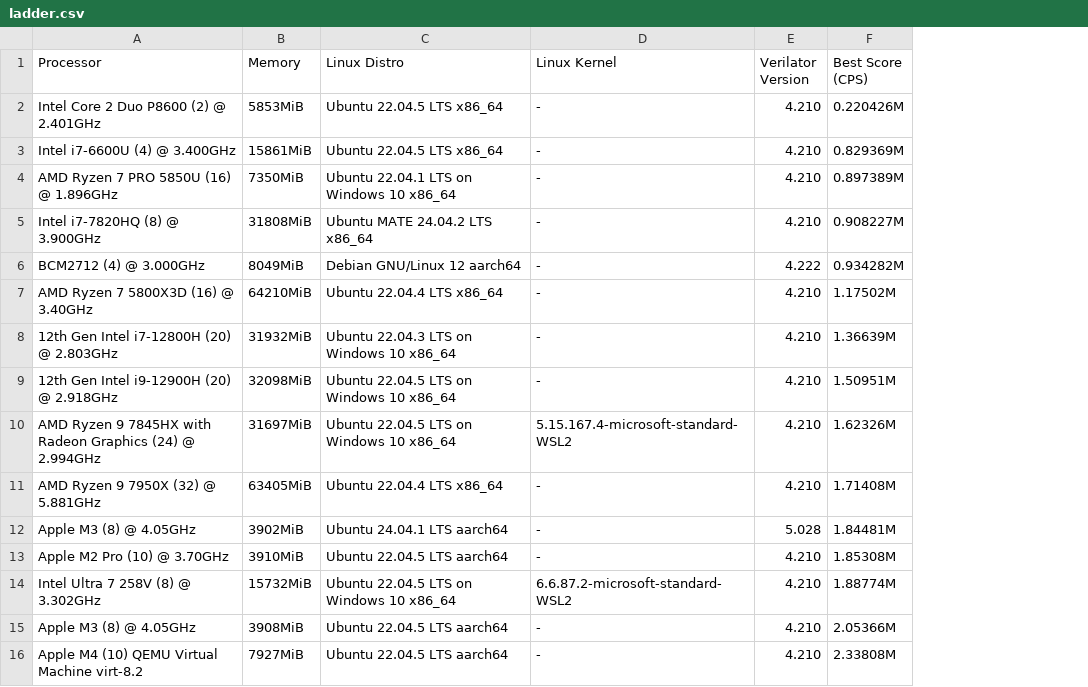
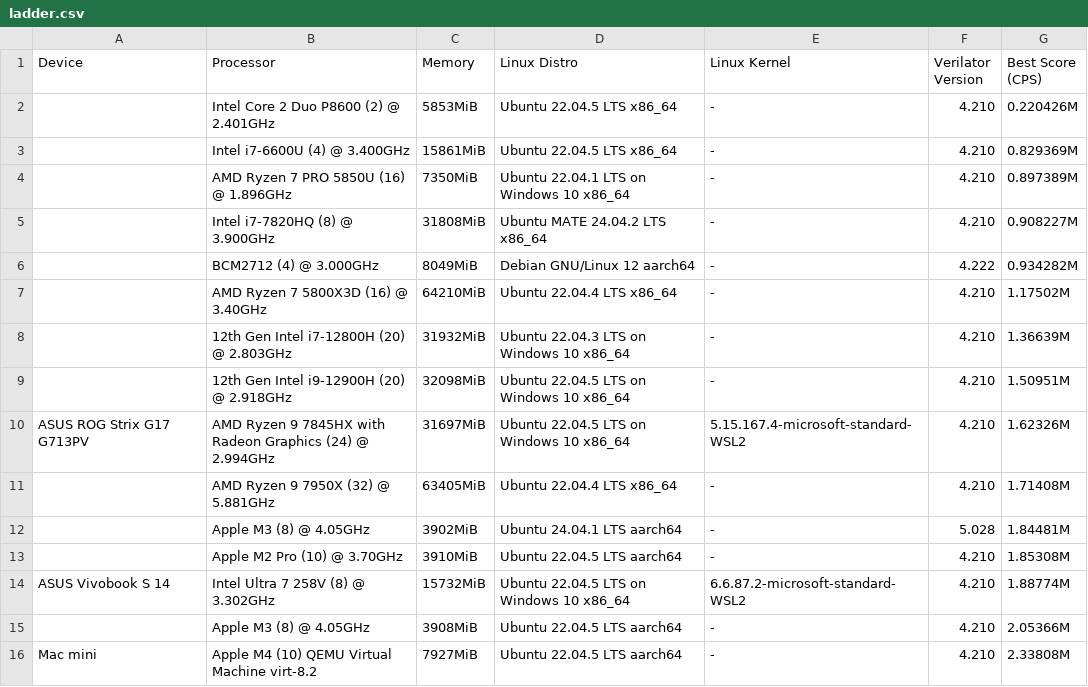
Before and after one commit to AL-255/ibex-coremark-bench, a CSV file: ladder.csv, drawn as a sheet; the diff names each change by its address in the sheet, - before the commit and + after, or states it on an @@ line.

Commit message:
Adding device column

```diff
--- a/ladder.csv
+++ b/ladder.csv
+column A (Device), rows 10-16: ASUS ROG Strix G17 G713PV |  |  |  | ASUS Vivobook S 14 |  | Mac mini
```
